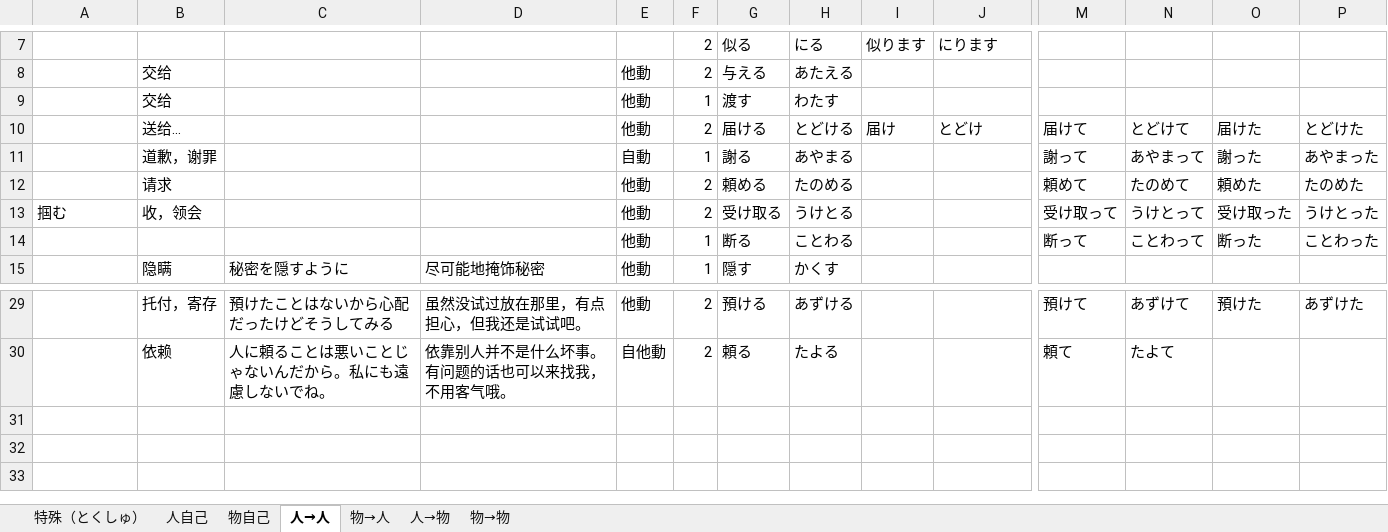
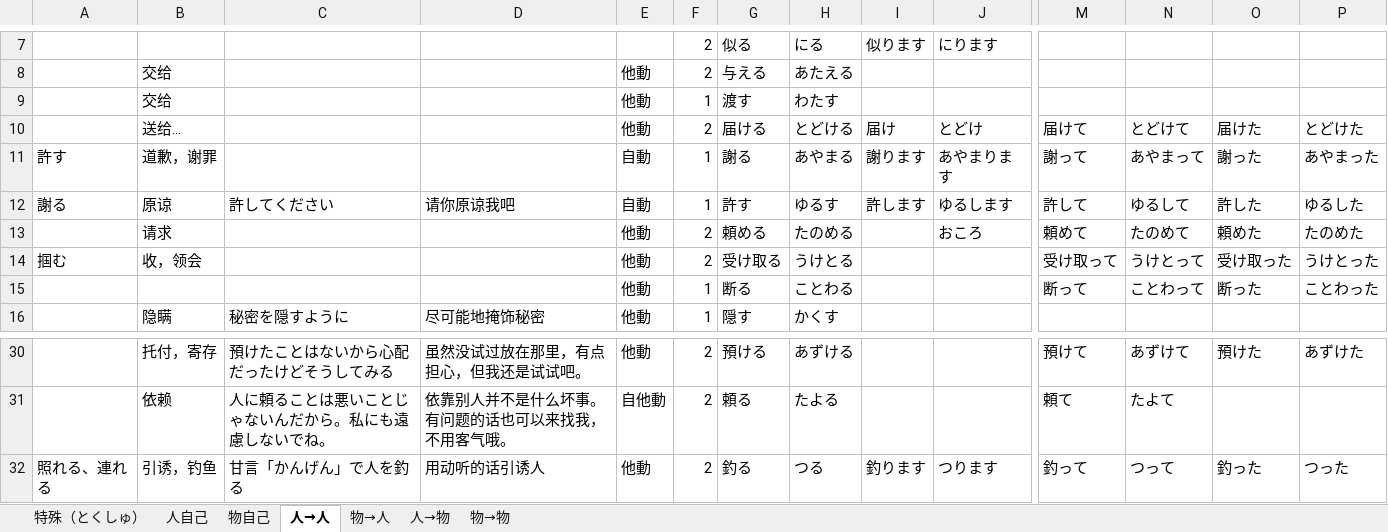
Before and after one commit to PaleBlue0619/Japanese, an Excel workbook: るwords.xlsx, sheet 人→人, drawn as a sheet; only a part is shown, gaps mark what is left out; values as stored, in another font and other column widths than the file's, no borders; addresses are those after the commit; rows hold the shown columns only; the diff names each change by its address in the sheet, - before the commit and + after, or states it on an @@ line.

```diff
--- a/るwords.xlsx (sheet 人→人)
+++ b/るwords.xlsx (sheet 人→人)
-A11: (empty)
+A11: 許す
-I11: (empty)
+I11: 謝ります
-J11: (empty)
+J11: あやまります
+row 12: 謝る | 原谅 | 許してください | 请你原谅我吧 | 自動 | 1 | 許す | ゆるす | 許します | ゆるします | 許して | ゆるして | 許した | ゆるした
-J13: (empty)
+J13: おころ
+row 32: 照れる、連れる | 引诱，钓鱼 | 甘言「かんげん」で人を釣る | 用动听的话引诱人 | 他動 | 2 | 釣る | つる | 釣ります | つります | 釣って | つって | 釣った | つった
```
Also changed, not shown: sheet 人自己, sheet 人→物, sheet 物→物, sheet 物→人, sheet 物自己, Words(音读音 & 训练音).xlsx, 制度（せいど）.xlsx, 18 other files.
